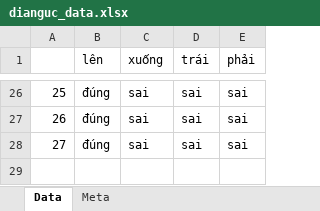
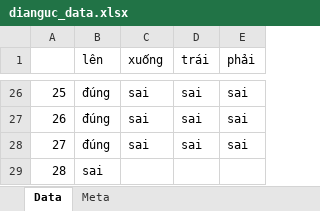
Before and after one commit to minhquoc2025/Xola, an Excel workbook: dianguc_data.xlsx, sheet Data, drawn as a sheet; only a part is shown, gaps mark what is left out; values as stored, in another font and other column widths than the file's, no borders; the diff names each change by its address in the sheet, - before the commit and + after, or states it on an @@ line.

```diff
--- a/dianguc_data.xlsx (sheet Data)
+++ b/dianguc_data.xlsx (sheet Data)
+row 29: 28 | sai
```
Also changed, not shown: 2 other files.
